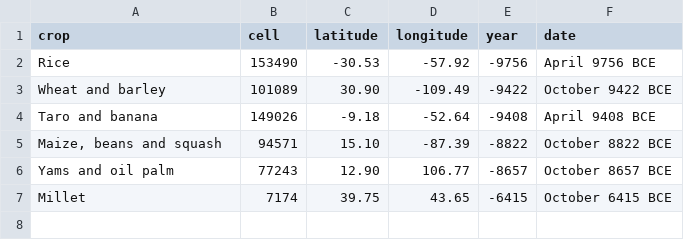
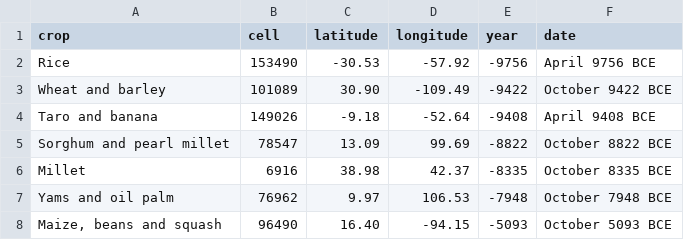
Before and after one commit to djeyprott/sim2, a CSV file: docs/stats/random-seed3-origins.csv, drawn as a sheet.

```diff
--- a/docs/stats/random-seed3-origins.csv
+++ b/docs/stats/random-seed3-origins.csv
@@ -4,4 +4,5 @@ crop,cell,latitude,longitude,year,date
 "Taro and banana",149026,-9.18,-52.64,-9408,April 9408 BCE
-"Maize, beans and squash",94571,15.10,-87.39,-8822,October 8822 BCE
-"Yams and oil palm",77243,12.90,106.77,-8657,October 8657 BCE
-"Millet",7174,39.75,43.65,-6415,October 6415 BCE
+"Sorghum and pearl millet",78547,13.09,99.69,-8822,October 8822 BCE
+"Millet",6916,38.98,42.37,-8335,October 8335 BCE
+"Yams and oil palm",76962,9.97,106.53,-7948,October 7948 BCE
+"Maize, beans and squash",96490,16.40,-94.15,-5093,October 5093 BCE
```
Also changed, not shown: docs/stats/random-seed1-origins.csv, docs/stats/random-seed2-herding-origins.csv, 15 other files.
